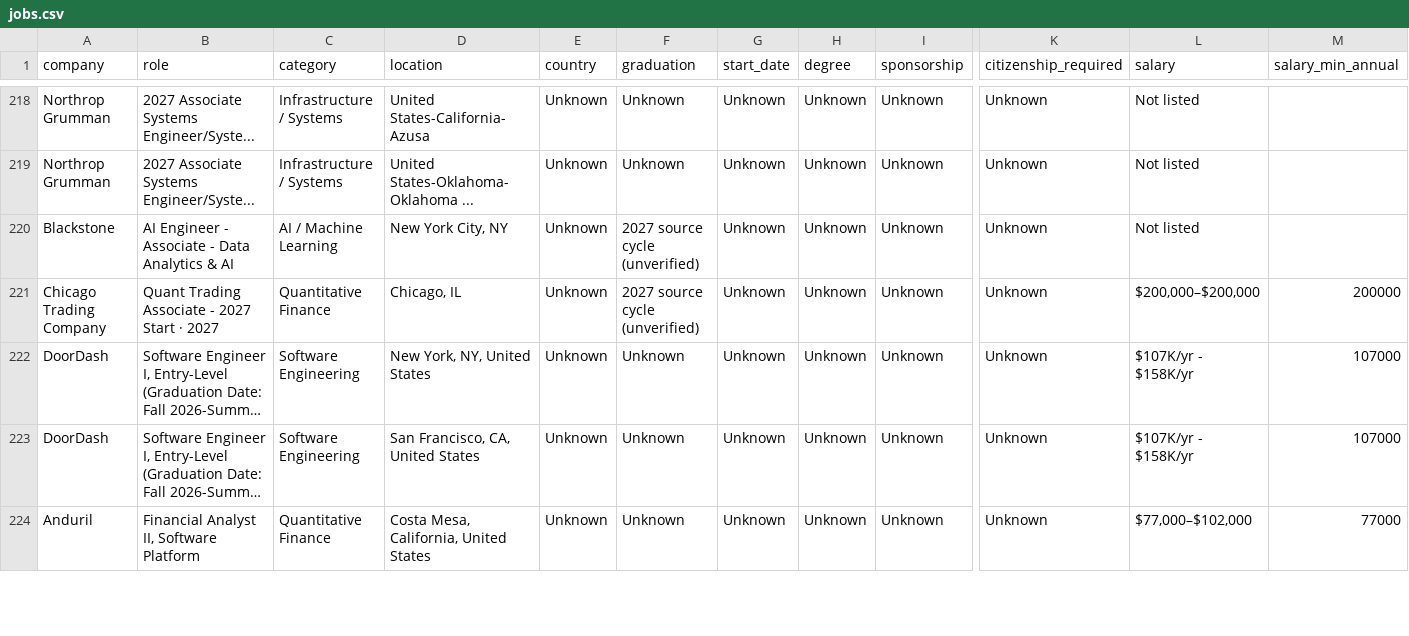
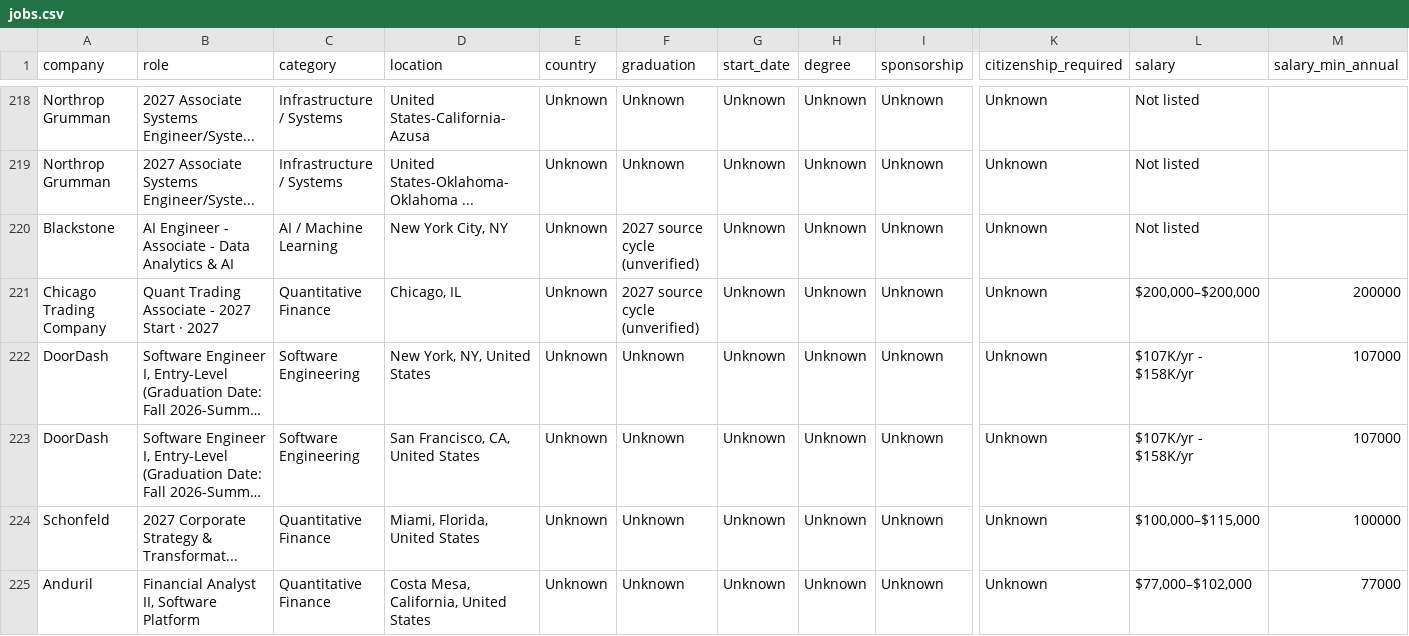
Before and after one commit to coconight01/2027-North-America-New-Grad-Jobs, a CSV file: data/jobs.csv, drawn as a sheet; only a part is shown, gaps mark what is left out; long unchanged cells end in …; rows hold the shown columns only; the diff covers the shown part only; the diff names each change by its address in the sheet, - before the commit and + after, or states it on an @@ line.

```diff
--- a/data/jobs.csv
+++ b/data/jobs.csv
+row 224: Schonfeld | 2027 Corporate Strategy & Transformat... | Quantitative Finance | Miami, Florida, United States | Unknown | Unknown | Unknown | Unknown | Unknown | Unknown | $100,000–$115,000 | 100000
```
Also changed, not shown: 3 added rows, 3 removed rows and 2 edited cells elsewhere in this file, data/china_jobs.csv, 9 other files.
